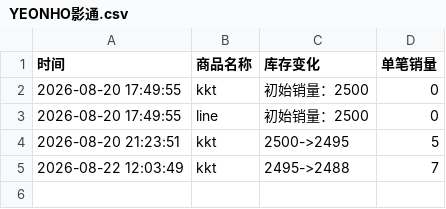
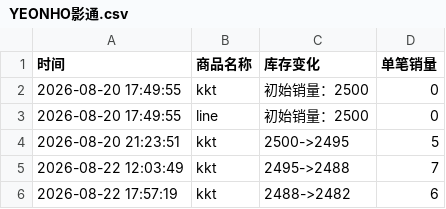
Before and after one commit to Juineii/verivery_md0822, a CSV file: YEONHO影通.csv, drawn as a sheet.

Commit message:
自动更新数据 2026-08-22 17:58:05

```diff
--- a/YEONHO影通.csv
+++ b/YEONHO影通.csv
@@ -5 +5,2 @@
 2026-08-22 12:03:49,kkt,2495->2488,7
+2026-08-22 17:57:19,kkt,2488->2482,6
```
